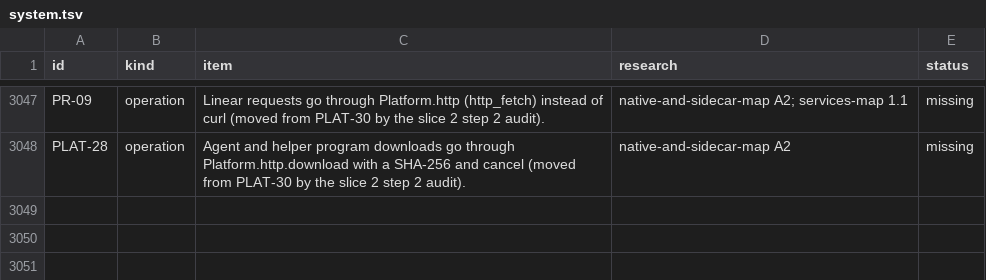
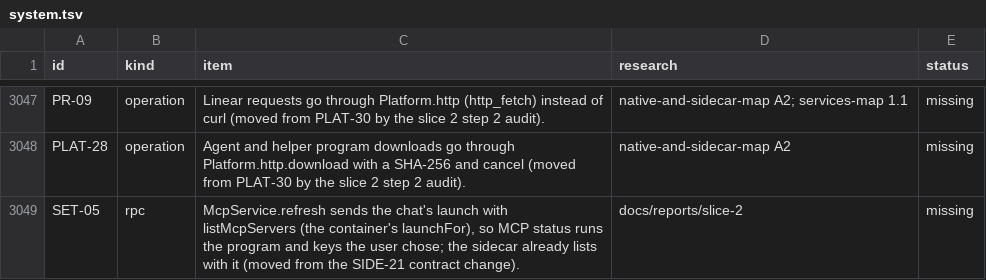
Before and after one commit to jahala/conducted, a TSV file: docs/plans/items/system.tsv, drawn as a sheet; only a part is shown, gaps mark what is left out; the diff names each change by its address in the sheet, - before the commit and + after, or states it on an @@ line.

```diff
--- a/docs/plans/items/system.tsv
+++ b/docs/plans/items/system.tsv
+row 3049: SET-05 | rpc | McpService.refresh sends the chat's launch with listMcpServers (the container's launchFor), so MCP status runs the program and keys the user chose; the sidecar already lists with it (moved from the SIDE-21 contract change). | docs/reports/slice-2 | missing
```
Also changed, not shown: 31 other files.
